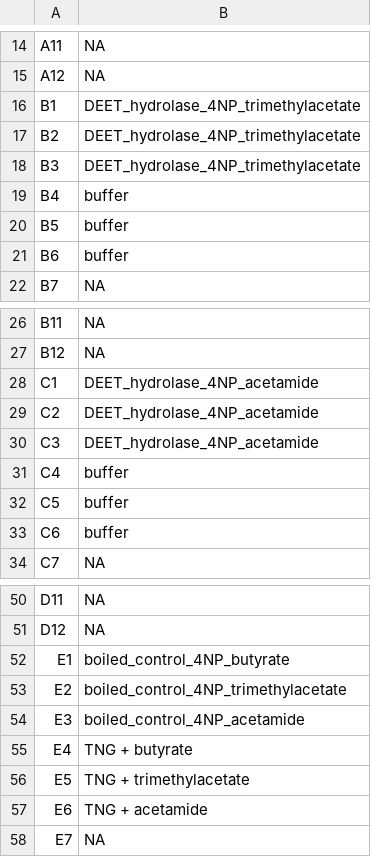
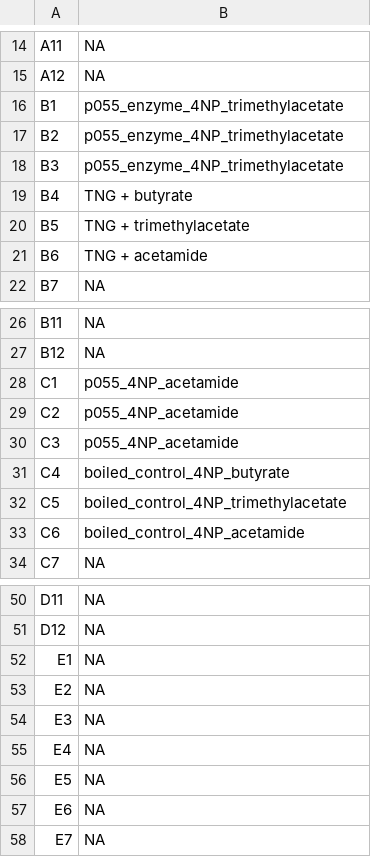
Before and after one commit to MSM-group/platereader-plotting, a CSV file: data/template_check.csv, drawn as a sheet; only a part is shown, gaps mark what is left out; the diff covers the shown part only.

```diff
--- a/data/template_check.csv
+++ b/data/template_check.csv
@@ -16,6 +16,6 @@ A12,NA
-B1,DEET_hydrolase_4NP_trimethylacetate
-B2,DEET_hydrolase_4NP_trimethylacetate
-B3,DEET_hydrolase_4NP_trimethylacetate
-B4,buffer
-B5,buffer
-B6,buffer
+B1,p055_enzyme_4NP_trimethylacetate
+B2,p055_enzyme_4NP_trimethylacetate
+B3,p055_enzyme_4NP_trimethylacetate
+B4,TNG + butyrate
+B5,TNG + trimethylacetate
+B6,TNG + acetamide
@@ -28,6 +28,6 @@ B12,NA
-C1,DEET_hydrolase_4NP_acetamide
-C2,DEET_hydrolase_4NP_acetamide
-C3,DEET_hydrolase_4NP_acetamide
-C4,buffer
-C5,buffer
-C6,buffer
+C1,p055_4NP_acetamide
+C2,p055_4NP_acetamide
+C3,p055_4NP_acetamide
+C4,boiled_control_4NP_butyrate
+C5,boiled_control_4NP_trimethylacetate
+C6,boiled_control_4NP_acetamide
@@ -52,6 +52,6 @@ D12,NA
-E1,boiled_control_4NP_butyrate
-E2,boiled_control_4NP_trimethylacetate
-E3,boiled_control_4NP_acetamide
-E4,TNG + butyrate
-E5,TNG + trimethylacetate
-E6,TNG + acetamide
+E1,"NA"
+E2,"NA"
+E3,"NA"
+E4,"NA"
+E5,"NA"
+E6,"NA"
```
Also changed, not shown: 3 edited cells elsewhere in this file, output/20230227_DH_all_data_calculated_slopes.csv, 20 other files.
